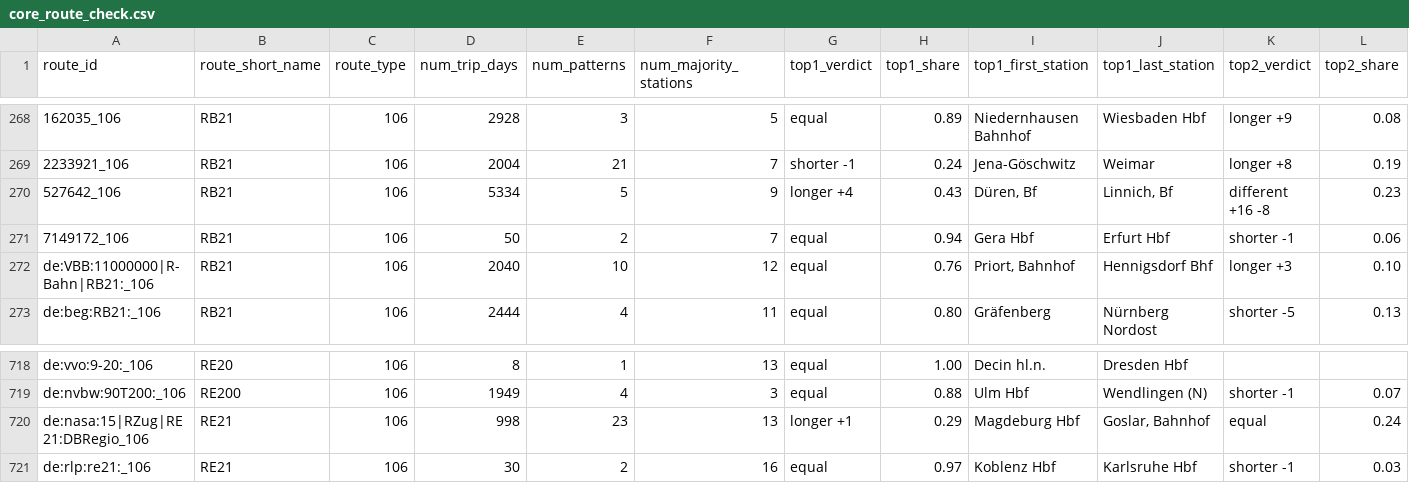
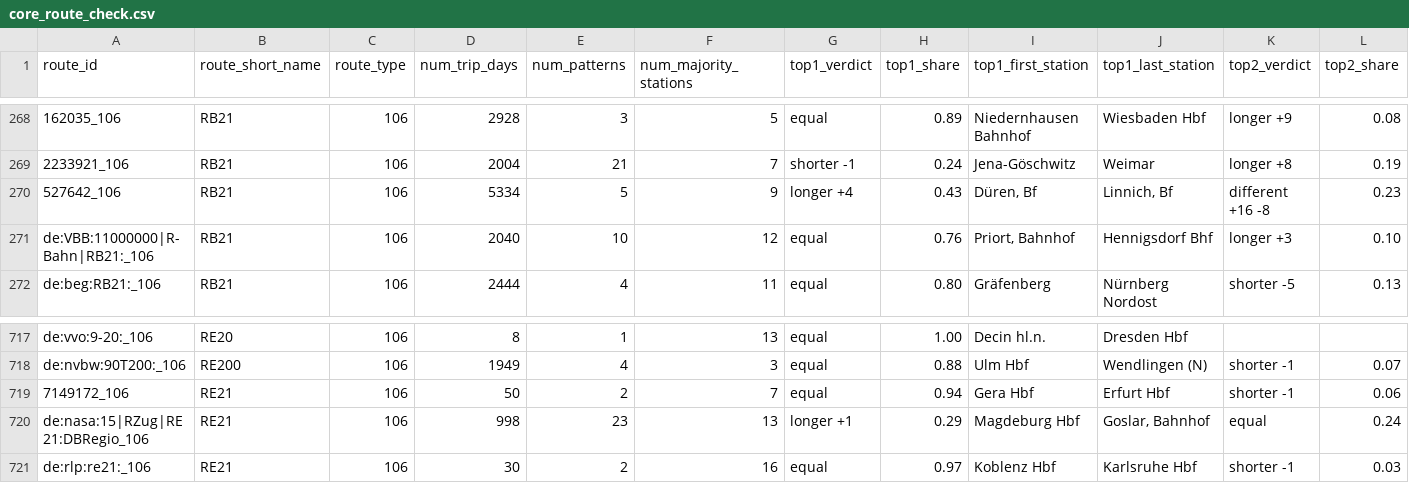
Before and after one commit to matey-jack/personenverkehr-streckenauslastung, a CSV file: data/reports/core_route_check.csv, drawn as a sheet; only a part is shown, gaps mark what is left out; removed rows and columns are numbered as before the commit, all else as after; rows hold the shown columns only; the diff names each change by its address in the sheet, - before the commit and + after, or states it on an @@ line.

Commit message:
special exception to introduce route RE21 in Thüringen, because RB21 is used as a name for two different route_ids.

```diff
--- a/data/reports/core_route_check.csv
+++ b/data/reports/core_route_check.csv
-row 271: 7149172_106 | RB21 | 106 | 50 | 2 | 7 | equal | 0.94 | Gera Hbf | Erfurt Hbf | shorter -1 | 0.06
+row 719: 7149172_106 | RE21 | 106 | 50 | 2 | 7 | equal | 0.94 | Gera Hbf | Erfurt Hbf | shorter -1 | 0.06
```
Also changed, not shown: data/reports/core_routes.csv, data/reports/trip_groups_top.csv, 6 other files.
